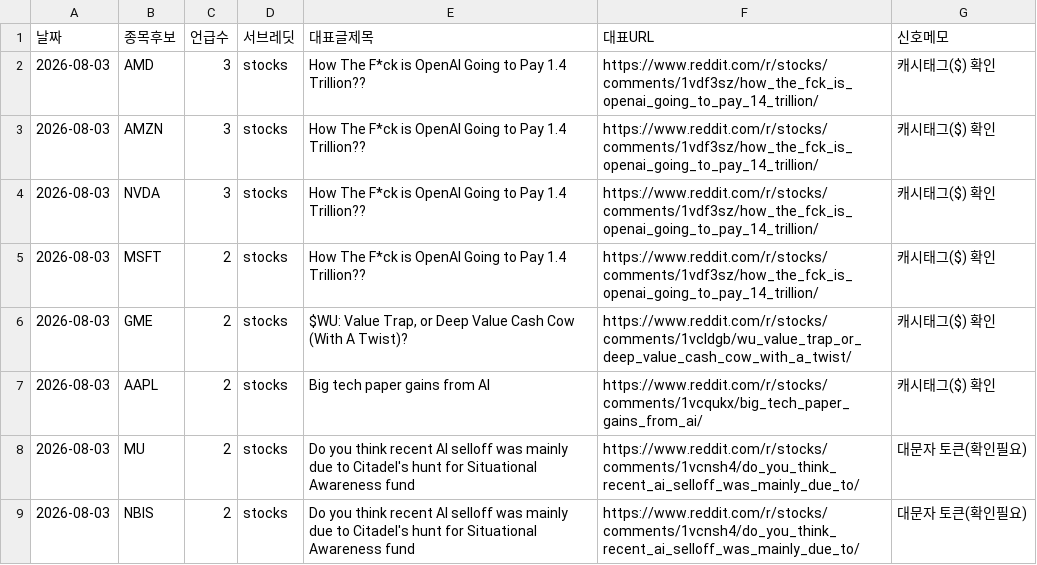
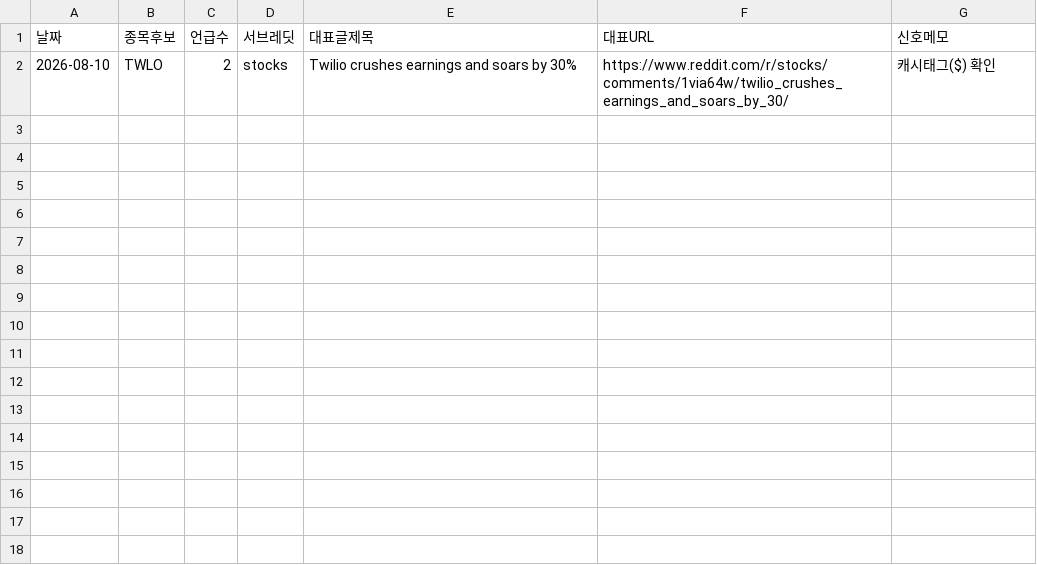
Before and after one commit to onepuhch/research, a CSV file: data/processed/reddit_watch.csv, drawn as a sheet.

```diff
--- a/data/processed/reddit_watch.csv
+++ b/data/processed/reddit_watch.csv
@@ -1,9 +1,2 @@
 날짜,종목후보,언급수,서브레딧,대표글제목,대표URL,신호메모
-2026-08-03,AMD,3,stocks,How The F*ck is OpenAI Going to Pay 1.4 Trillion??,https://www.reddit.com/r/stocks/comments/1vdf3sz/how_the_fck_is_openai_going_to_pay_14_trillion/,캐시태그($) 확인
-2026-08-03,AMZN,3,stocks,How The F*ck is OpenAI Going to Pay 1.4 Trillion??,https://www.reddit.com/r/stocks/comments/1vdf3sz/how_the_fck_is_openai_going_to_pay_14_trillion/,캐시태그($) 확인
-2026-08-03,NVDA,3,stocks,How The F*ck is OpenAI Going to Pay 1.4 Trillion??,https://www.reddit.com/r/stocks/comments/1vdf3sz/how_the_fck_is_openai_going_to_pay_14_trillion/,캐시태그($) 확인
-2026-08-03,MSFT,2,stocks,How The F*ck is OpenAI Going to Pay 1.4 Trillion??,https://www.reddit.com/r/stocks/comments/1vdf3sz/how_the_fck_is_openai_going_to_pay_14_trillion/,캐시태그($) 확인
-2026-08-03,GME,2,stocks,"$WU: Value Trap, or Deep Value Cash Cow (With A Twist)?",https://www.reddit.com/r/stocks/comments/1vcldgb/wu_value_trap_or_deep_value_cash_cow_with_a_twist/,캐시태그($) 확인
-2026-08-03,AAPL,2,stocks,Big tech paper gains from AI,https://www.reddit.com/r/stocks/comments/1vcqukx/big_tech_paper_gains_from_ai/,캐시태그($) 확인
-2026-08-03,MU,2,stocks,Do you think recent AI selloff was mainly due to Citadel's hunt for Situational Awareness fund,https://www.reddit.com/r/stocks/comments/1vcnsh4/do_you_think_recent_ai_selloff_was_mainly_due_to/,대문자 토큰(확인필요)
-2026-08-03,NBIS,2,stocks,Do you think recent AI selloff was mainly due to Citadel's hunt for Situational Awareness fund,https://www.reddit.com/r/stocks/comments/1vcnsh4/do_you_think_recent_ai_selloff_was_mainly_due_to/,대문자 토큰(확인필요)
+2026-08-10,TWLO,2,stocks,Twilio crushes earnings and soars by 30%,https://www.reddit.com/r/stocks/comments/1via64w/twilio_crushes_earnings_and_soars_by_30/,캐시태그($) 확인
```
